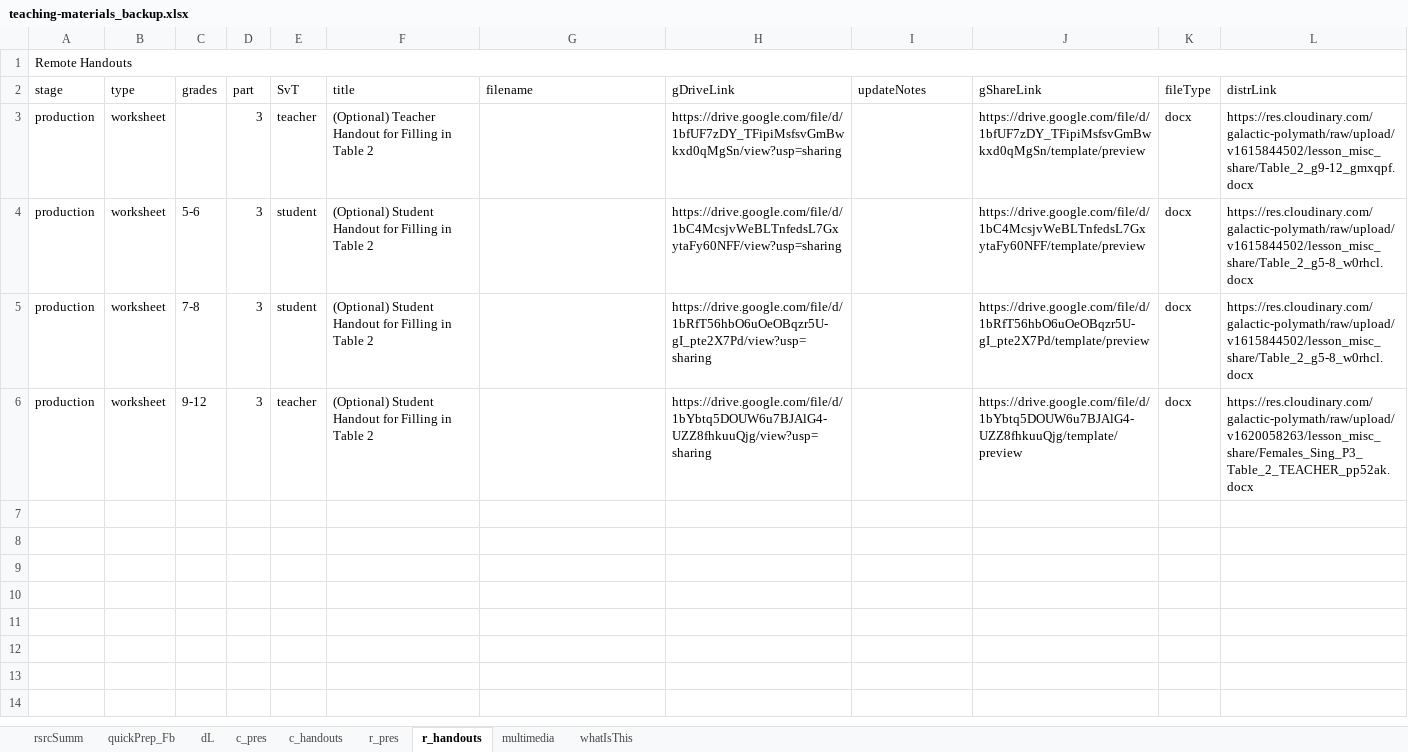
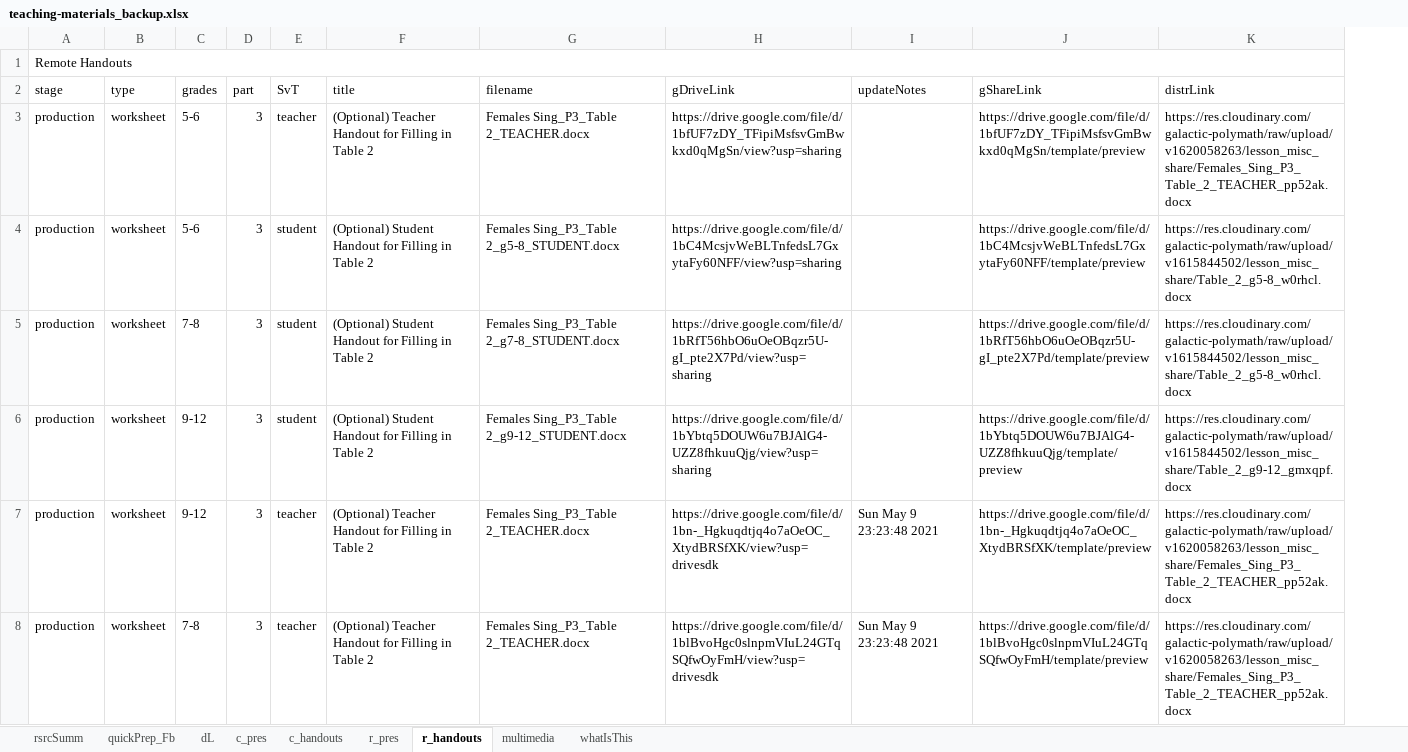
Before and after one commit to galacticpolymath/galacticPubs, an Excel workbook: meta/teaching-materials_backup.xlsx, sheet r_handouts, drawn as a sheet; values as stored, in another font and other column widths than the file's, no cell formats; conditional formats not drawn; removed rows and columns are numbered as before the commit, all else as after; the diff names each change by its address in the sheet, - before the commit and + after, or states it on an @@ line.

```diff
--- a/meta/teaching-materials_backup.xlsx (sheet r_handouts)
+++ b/meta/teaching-materials_backup.xlsx (sheet r_handouts)
-column K (fileType), rows 3-6: all docx
-C3 (grades): (empty)
+C3 (grades): 5-6
-G3 (filename): (empty)
+G3 (filename): Females Sing_P3_Table 2_TEACHER.docx
-K3 (distrLink): https://res.cloudinary.com/galactic-polymath/raw/upload/v1615844502/lesson_misc_share/Table_2_g9-12_gmxqpf.docx
+K3 (distrLink): https://res.cloudinary.com/galactic-polymath/raw/upload/v1620058263/lesson_misc_share/Females_Sing_P3_Table_2_TEACHER_pp52ak.docx
-G4 (filename): (empty)
+G4 (filename): Females Sing_P3_Table 2_g5-8_STUDENT.docx
-G5 (filename): (empty)
+G5 (filename): Females Sing_P3_Table 2_g7-8_STUDENT.docx
-E6 (SvT): teacher
+E6 (SvT): student
-G6 (filename): (empty)
+G6 (filename): Females Sing_P3_Table 2_g9-12_STUDENT.docx
-K6 (distrLink): https://res.cloudinary.com/galactic-polymath/raw/upload/v1620058263/lesson_misc_share/Females_Sing_P3_Table_2_TEACHER_pp52ak.docx
+K6 (distrLink): https://res.cloudinary.com/galactic-polymath/raw/upload/v1615844502/lesson_misc_share/Table_2_g9-12_gmxqpf.docx
+row 7: production | worksheet | 9-12 | 3 | teacher | (Optional) Teacher Handout for Filling in Table 2 | Females Sing_P3_Table 2_TEACHER.docx | https://drive.google.com/file/d/1bn-_Hgkuqdtjq4o7aOeOC_XtydBRSfXK/view?usp=drivesdk | Sun May 9 23:23:48 2021 | https://drive.google.com/file/d/1bn-_Hgkuqdtjq4o7aOeOC_XtydBRSfXK/template/preview | https://res.cloudinary.com/galactic-polymath/raw/upload/v1620058263/lesson_misc_share/Females_Sing_P3_Table_2_TEACHER_pp52ak.docx
+row 8: production | worksheet | 7-8 | 3 | teacher | (Optional) Teacher Handout for Filling in Table 2 | Females Sing_P3_Table 2_TEACHER.docx | https://drive.google.com/file/d/1blBvoHgc0slnpmVIuL24GTqSQfwOyFmH/view?usp=drivesdk | Sun May 9 23:23:48 2021 | https://drive.google.com/file/d/1blBvoHgc0slnpmVIuL24GTqSQfwOyFmH/template/preview | https://res.cloudinary.com/galactic-polymath/raw/upload/v1620058263/lesson_misc_share/Females_Sing_P3_Table_2_TEACHER_pp52ak.docx
```
Also changed, not shown: sheet quickPrep_Fb, sheet c_handouts, sheet dL, sheet c_pres, sheet r_pres, sheet multimedia, 1 more sheet, cell formats, formulas that keep their value, meta/teaching-materials.xlsx, 2 other files.
